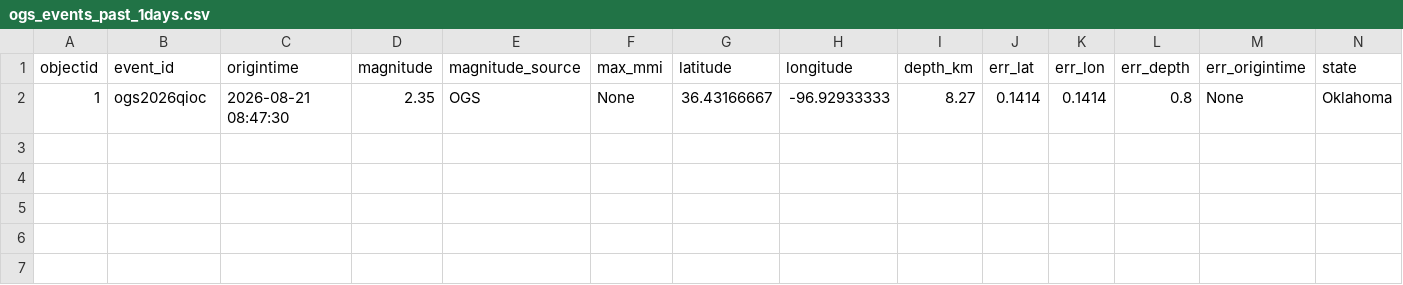
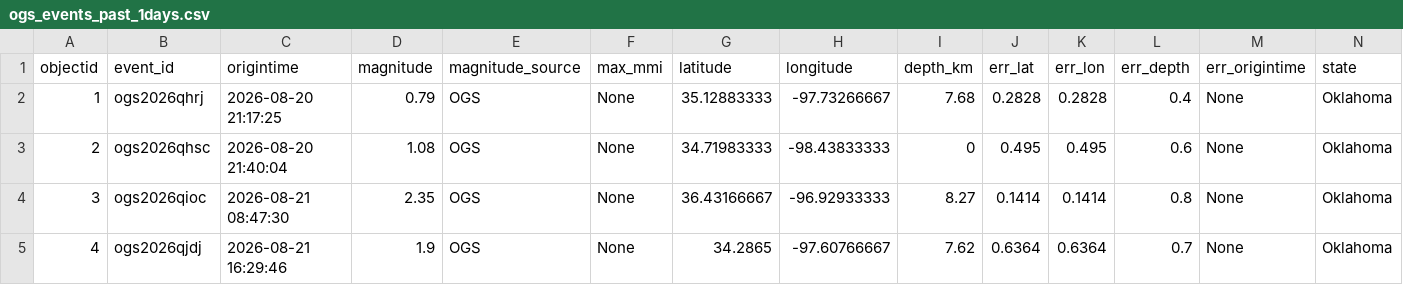
Before and after one commit to Hy-X/OGS_Catalog_Update, a CSV file: ogs_events_past_1days.csv, drawn as a sheet; only a part is shown; addresses are those after the commit; rows hold the shown columns only; the diff names each change by its address in the sheet, - before the commit and + after, or states it on an @@ line.

```diff
--- a/ogs_events_past_1days.csv
+++ b/ogs_events_past_1days.csv
+row 2: 1 | ogs2026qhrj | 2026-08-20 21:17:25 | 0.79 | OGS | None | 35.12883333 | -97.73266667 | 7.68 | 0.2828 | 0.2828 | 0.4 | None | Oklahoma
+row 3: 2 | ogs2026qhsc | 2026-08-20 21:40:04 | 1.08 | OGS | None | 34.71983333 | -98.43833333 | 0 | 0.495 | 0.495 | 0.6 | None | Oklahoma
-A4 (objectid): 1
+A4 (objectid): 3
+row 5: 4 | ogs2026qjdj | 2026-08-21 16:29:46 | 1.9 | OGS | None | 34.2865 | -97.60766667 | 7.62 | 0.6364 | 0.6364 | 0.7 | None | Oklahoma
```
Also changed, not shown: ogs_events_past_30days.csv, ogs_events_past_7days.csv, 1 other file.
